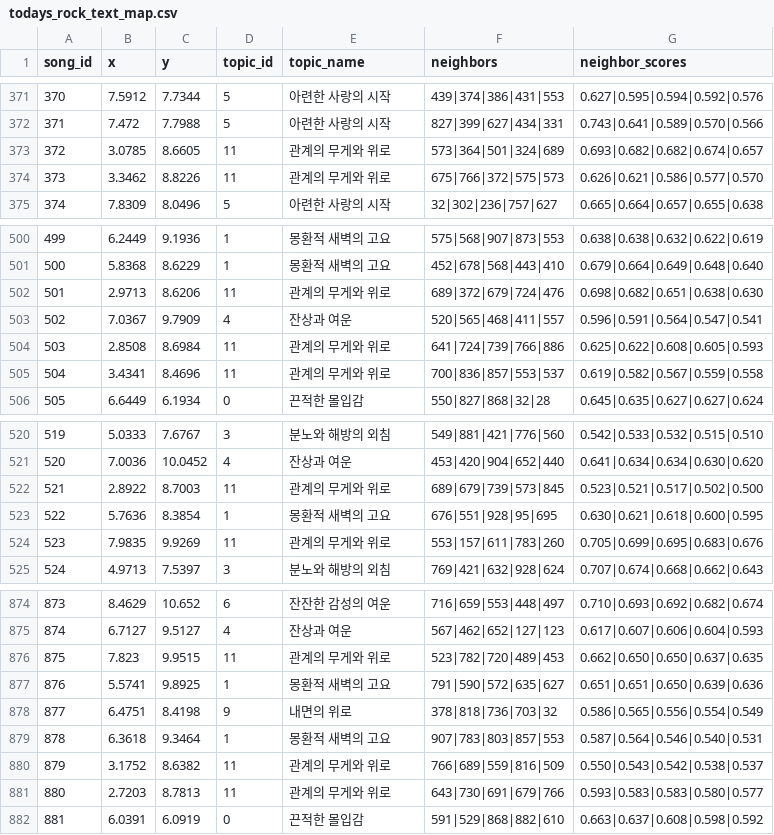
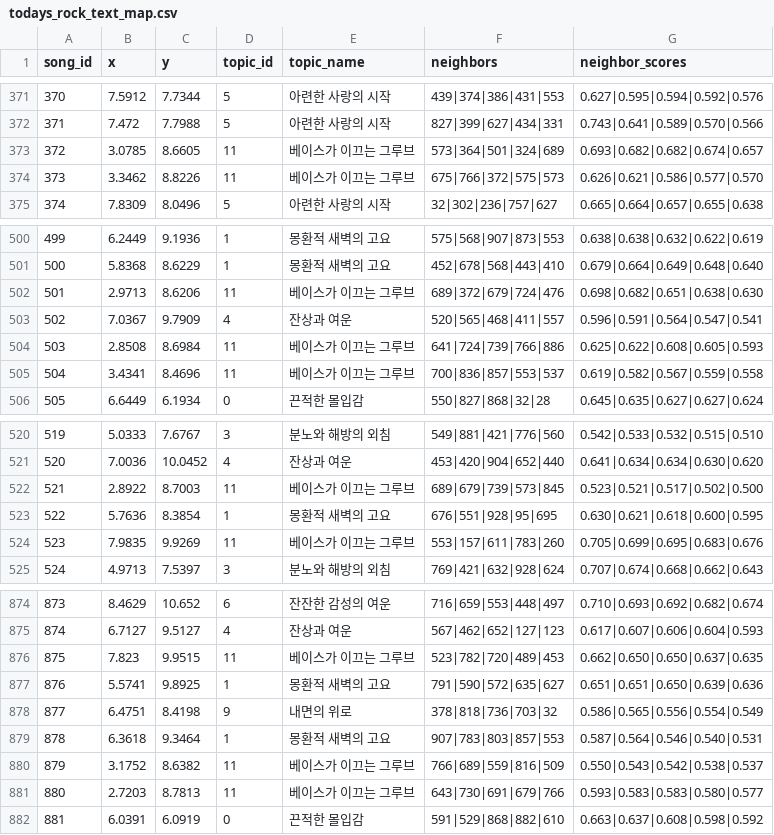
Before and after one commit to schwatara-eng/todays_rock_dashboard, a CSV file: data/todays_rock_text_map.csv, drawn as a sheet; only a part is shown, gaps mark what is left out; the diff covers the shown part only.

```diff
--- a/data/todays_rock_text_map.csv
+++ b/data/todays_rock_text_map.csv
@@ -372,4 +372,4 @@
 371,7.472,7.7988,5,아련한 사랑의 시작,827|399|627|434|331,0.743|0.641|0.589|0.570|0.566
-372,3.0785,8.6605,11,관계의 무게와 위로,573|364|501|324|689,0.693|0.682|0.682|0.674|0.657
-373,3.3462,8.8226,11,관계의 무게와 위로,675|766|372|575|573,0.626|0.621|0.586|0.577|0.570
+372,3.0785,8.6605,11,베이스가 이끄는 그루브,573|364|501|324|689,0.693|0.682|0.682|0.674|0.657
+373,3.3462,8.8226,11,베이스가 이끄는 그루브,675|766|372|575|573,0.626|0.621|0.586|0.577|0.570
 374,7.8309,8.0496,5,아련한 사랑의 시작,32|302|236|757|627,0.665|0.664|0.657|0.655|0.638
@@ -501,6 +501,6 @@
 500,5.8368,8.6229,1,몽환적 새벽의 고요,452|678|568|443|410,0.679|0.664|0.649|0.648|0.640
-501,2.9713,8.6206,11,관계의 무게와 위로,689|372|679|724|476,0.698|0.682|0.651|0.638|0.630
+501,2.9713,8.6206,11,베이스가 이끄는 그루브,689|372|679|724|476,0.698|0.682|0.651|0.638|0.630
 502,7.0367,9.7909,4,잔상과 여운,520|565|468|411|557,0.596|0.591|0.564|0.547|0.541
-503,2.8508,8.6984,11,관계의 무게와 위로,641|724|739|766|886,0.625|0.622|0.608|0.605|0.593
-504,3.4341,8.4696,11,관계의 무게와 위로,700|836|857|553|537,0.619|0.582|0.567|0.559|0.558
+503,2.8508,8.6984,11,베이스가 이끄는 그루브,641|724|739|766|886,0.625|0.622|0.608|0.605|0.593
+504,3.4341,8.4696,11,베이스가 이끄는 그루브,700|836|857|553|537,0.619|0.582|0.567|0.559|0.558
 505,6.6449,6.1934,0,끈적한 몰입감,550|827|868|32|28,0.645|0.635|0.627|0.627|0.624
@@ -521,5 +521,5 @@
 520,7.0036,10.0452,4,잔상과 여운,453|420|904|652|440,0.641|0.634|0.634|0.630|0.620
-521,2.8922,8.7003,11,관계의 무게와 위로,689|679|739|573|845,0.523|0.521|0.517|0.502|0.500
+521,2.8922,8.7003,11,베이스가 이끄는 그루브,689|679|739|573|845,0.523|0.521|0.517|0.502|0.500
 522,5.7636,8.3854,1,몽환적 새벽의 고요,676|551|928|95|695,0.630|0.621|0.618|0.600|0.595
-523,7.9835,9.9269,11,관계의 무게와 위로,553|157|611|783|260,0.705|0.699|0.695|0.683|0.676
+523,7.9835,9.9269,11,베이스가 이끄는 그루브,553|157|611|783|260,0.705|0.699|0.695|0.683|0.676
 524,4.9713,7.5397,3,분노와 해방의 외침,769|421|632|928|624,0.707|0.674|0.668|0.662|0.643
@@ -875,3 +875,3 @@
 874,6.7127,9.5127,4,잔상과 여운,567|462|652|127|123,0.617|0.607|0.606|0.604|0.593
-875,7.823,9.9515,11,관계의 무게와 위로,523|782|720|489|453,0.662|0.650|0.650|0.637|0.635
+875,7.823,9.9515,11,베이스가 이끄는 그루브,523|782|720|489|453,0.662|0.650|0.650|0.637|0.635
 876,5.5741,9.8925,1,몽환적 새벽의 고요,791|590|572|635|627,0.651|0.651|0.650|0.639|0.636
@@ -879,4 +879,4 @@
 878,6.3618,9.3464,1,몽환적 새벽의 고요,907|783|803|857|553,0.587|0.564|0.546|0.540|0.531
-879,3.1752,8.6382,11,관계의 무게와 위로,766|689|559|816|509,0.550|0.543|0.542|0.538|0.537
-880,2.7203,8.7813,11,관계의 무게와 위로,643|730|691|679|766,0.593|0.583|0.583|0.580|0.577
+879,3.1752,8.6382,11,베이스가 이끄는 그루브,766|689|559|816|509,0.550|0.543|0.542|0.538|0.537
+880,2.7203,8.7813,11,베이스가 이끄는 그루브,643|730|691|679|766,0.593|0.583|0.583|0.580|0.577
 881,6.0391,6.0919,0,끈적한 몰입감,591|529|868|882|610,0.663|0.637|0.608|0.598|0.592
```
Also changed, not shown: 26 edited cells elsewhere in this file, data/todays_rock_facts.csv, data/todays_rock_topics.csv, 3 other files.
